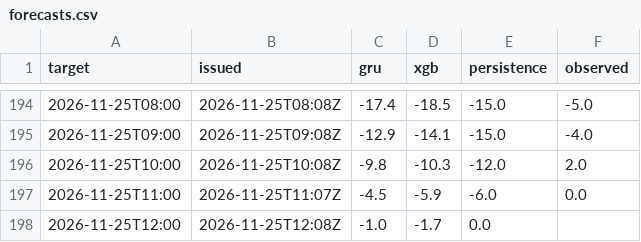
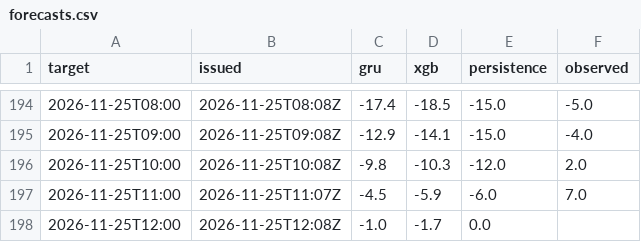
Before and after one commit to makio-san/oculstorm, a CSV file: forecasts.csv, drawn as a sheet; only a part is shown, gaps mark what is left out.

```diff
--- a/forecasts.csv
+++ b/forecasts.csv
@@ -196,3 +196,3 @@ target,issued,gru,xgb,persistence,observed
 2026-11-25T10:00,2026-11-25T10:08Z,-9.8,-10.3,-12.0,2.0
-2026-11-25T11:00,2026-11-25T11:07Z,-4.5,-5.9,-6.0,0.0
+2026-11-25T11:00,2026-11-25T11:07Z,-4.5,-5.9,-6.0,7.0
 2026-11-25T12:00,2026-11-25T12:08Z,-1.0,-1.7,0.0,
```
